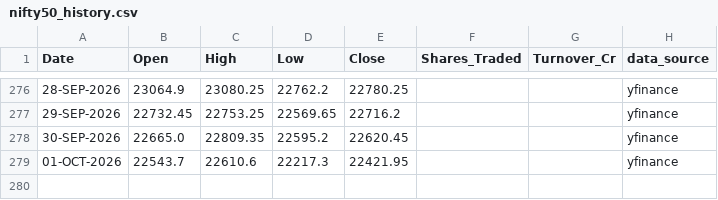
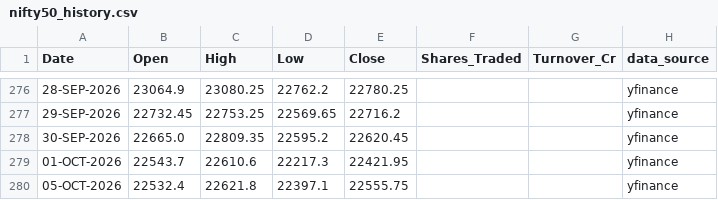
Before and after one commit to karbburn/nifty-option-simulator, a CSV file: data/nifty50_history.csv, drawn as a sheet; only a part is shown, gaps mark what is left out.

```diff
--- a/data/nifty50_history.csv
+++ b/data/nifty50_history.csv
@@ -279 +279,2 @@ Date,Open,High,Low,Close,Shares_Traded,Turnover_Cr,data_source
 01-OCT-2026,22543.7,22610.6,22217.3,22421.95,,,yfinance
+05-OCT-2026,22532.4,22621.8,22397.1,22555.75,,,yfinance
```
Also changed, not shown: 5 other files.
